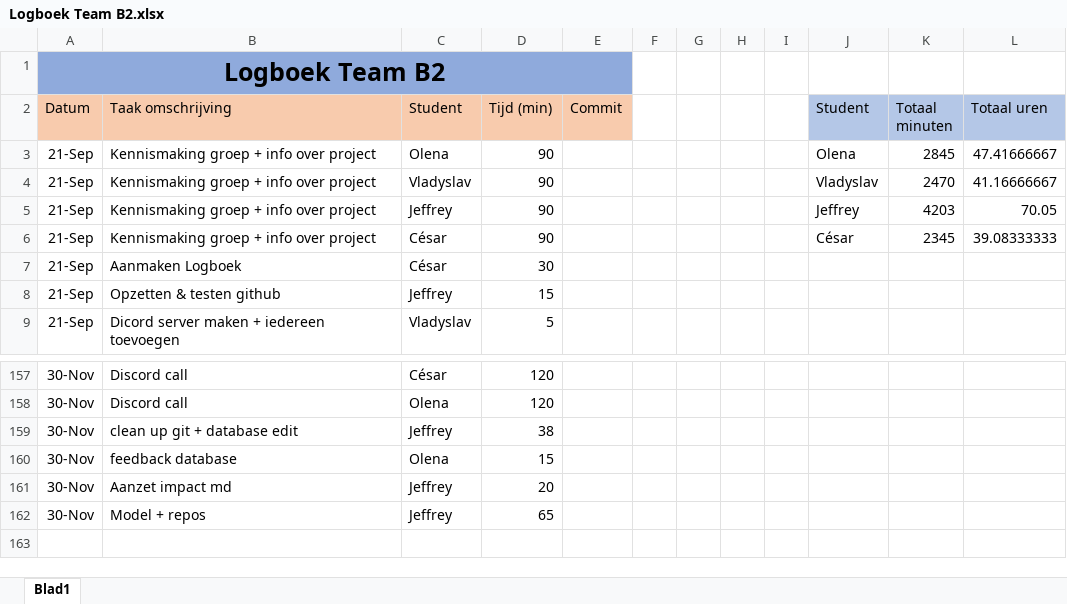
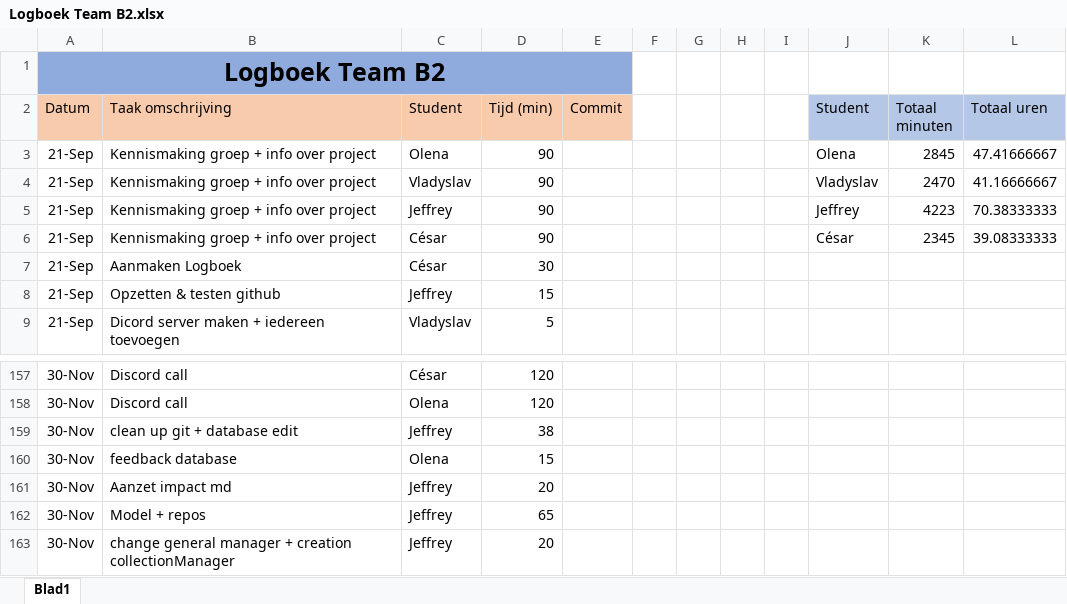
Before and after one commit to projectwerkTeamB2/projectwerk, an Excel workbook: Logboek Team B2.xlsx, sheet Blad1, drawn as a sheet; only a part is shown, gaps mark what is left out; values as stored, in another font and other column widths than the file's, no borders; the diff names each change by its address in the sheet, - before the commit and + after, or states it on an @@ line.

Commit message:
start managers

```diff
--- a/Logboek Team B2.xlsx (sheet Blad1)
+++ b/Logboek Team B2.xlsx (sheet Blad1)
-K5 (Totaal minuten): 4203
+K5 (Totaal minuten): 4223
-L5 (Totaal uren): 70.05
+L5 (Totaal uren): 70.38333333
+row 163: 30-Nov | change general manager + creation collectionManager | Jeffrey | 20
```
Also changed, not shown: 3 other files.
